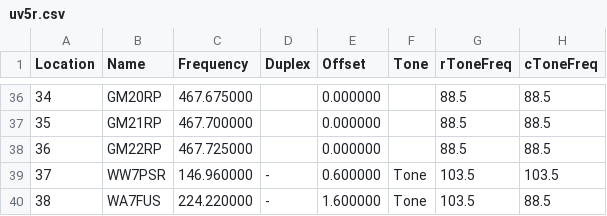
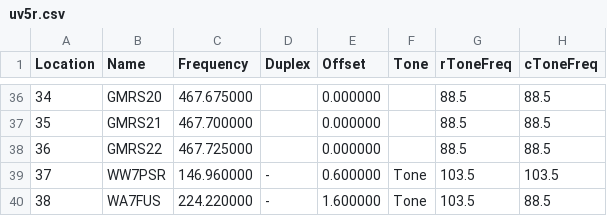
Before and after one commit to timhugh/chirp-config, a CSV file: uv5r.csv, drawn as a sheet; only a part is shown, gaps mark what is left out; the diff covers the shown part only; the diff names each change by its address in the sheet, - before the commit and + after, or states it on an @@ line.

```diff
--- a/uv5r.csv
+++ b/uv5r.csv
-B36 (Name): GM20RP
+B36 (Name): GMRS20
-B37 (Name): GM21RP
+B37 (Name): GMRS21
-B38 (Name): GM22RP
+B38 (Name): GMRS22
```
Also changed, not shown: 27 edited cells elsewhere in this file.
